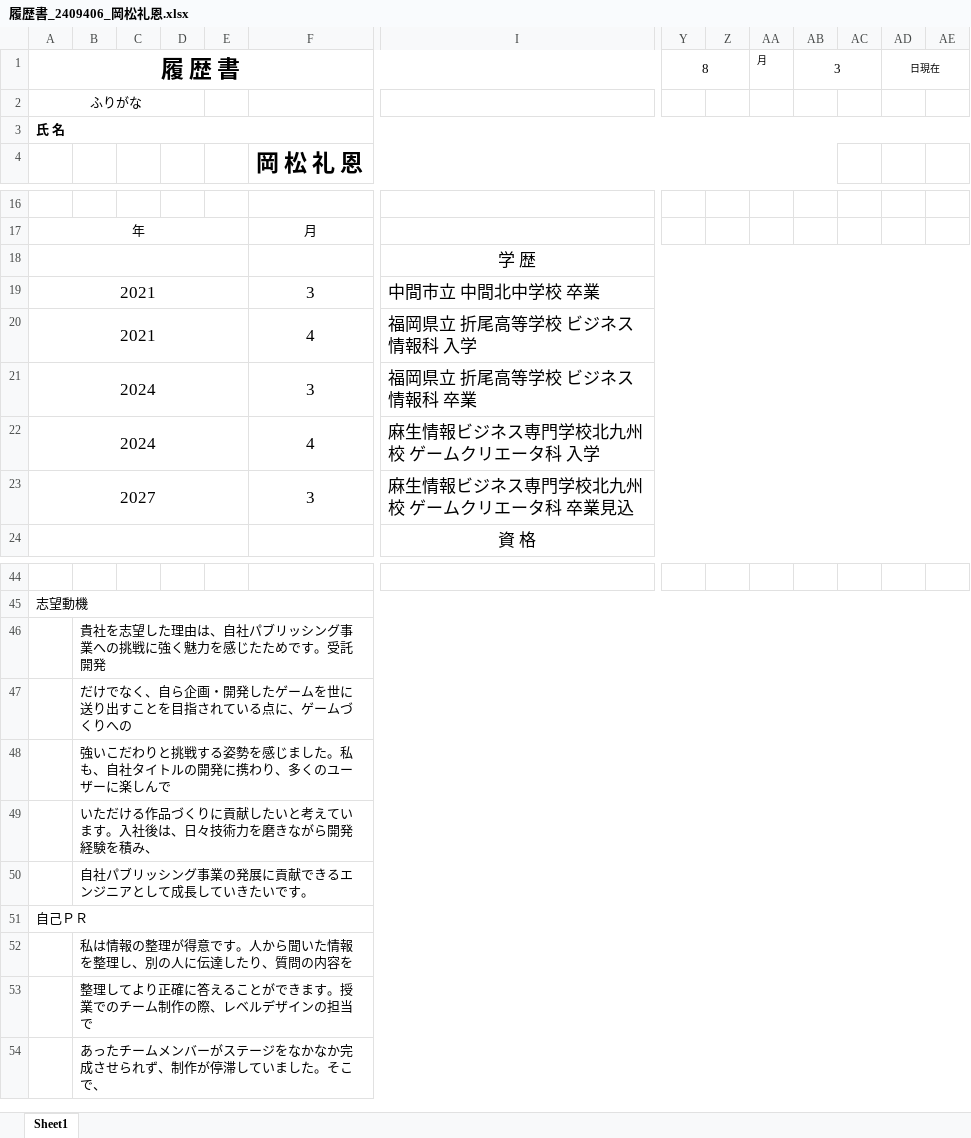
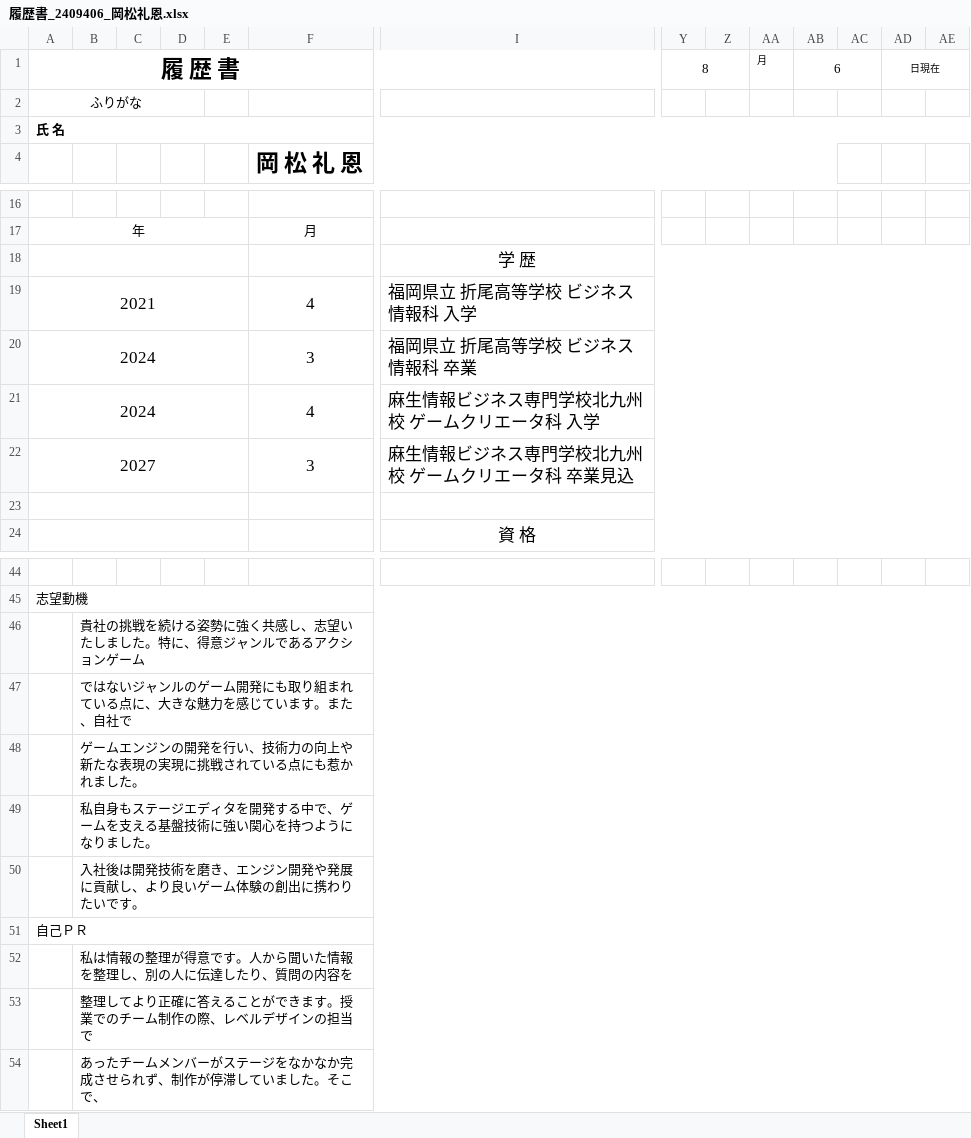
Before and after one commit to Dekkaimentikatu/NewGameProject, an Excel workbook: 参考資料/履歴書_2409406_岡松礼恩.xlsx, sheet Sheet1, drawn as a sheet; only a part is shown, gaps mark what is left out; values as stored, in another font and other column widths than the file's, no borders; charts and pictures not drawn; removed rows and columns are numbered as before the commit, all else as after; rows hold the shown columns only; the diff names each change by its address in the sheet, - before the commit and + after, or states it on an @@ line.

```diff
--- a/参考資料/履歴書_2409406_岡松礼恩.xlsx (sheet Sheet1)
+++ b/参考資料/履歴書_2409406_岡松礼恩.xlsx (sheet Sheet1)
-AB1: 3
+AB1: 6
-row 19: 2021 |  |  |  |  | 3 | 中間市立 中間北中学校 卒業
+row 23: (empty)
-B46: 貴社を志望した理由は、自社パブリッシング事業への挑戦に強く魅力を感じたためです。受託開発
+B46: 貴社の挑戦を続ける姿勢に強く共感し、志望いたしました。特に、得意ジャンルであるアクションゲーム
-B47: だけでなく、自ら企画・開発したゲームを世に送り出すことを目指されている点に、ゲームづくりへの
+B47: ではないジャンルのゲーム開発にも取り組まれている点に、大きな魅力を感じています。また、自社で
-B48: 強いこだわりと挑戦する姿勢を感じました。私も、自社タイトルの開発に携わり、多くのユーザーに楽しんで
+B48: ゲームエンジンの開発を行い、技術力の向上や新たな表現の実現に挑戦されている点にも惹かれました。
-B49: いただける作品づくりに貢献したいと考えています。入社後は、日々技術力を磨きながら開発経験を積み、
+B49: 私自身もステージエディタを開発する中で、ゲームを支える基盤技術に強い関心を持つようになりました。
-B50: 自社パブリッシング事業の発展に貢献できるエンジニアとして成長していきたいです。
+B50: 入社後は開発技術を磨き、エンジン開発や発展に貢献し、より良いゲーム体験の創出に携わりたいです。
```
Also changed, not shown: 3 other files.
